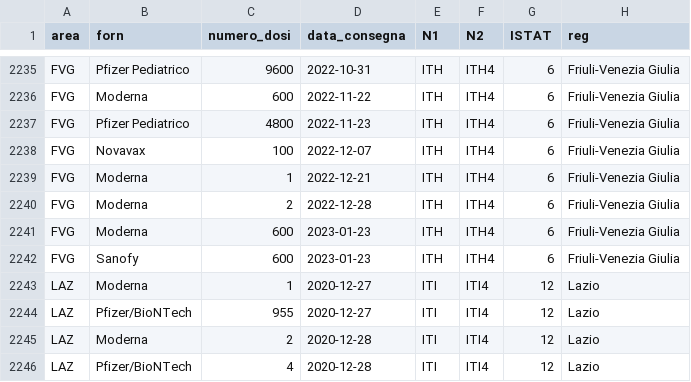
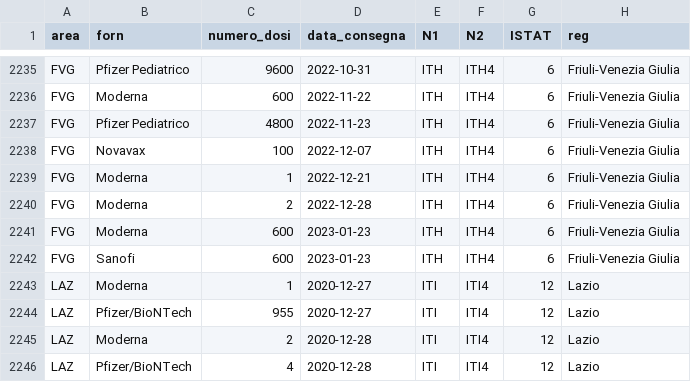
Before and after one commit to L1nk3N/dati-covid, a CSV file: dati/consegne-vaccini-latest.csv, drawn as a sheet; only a part is shown, gaps mark what is left out.

Commit message:
Update Data TEST DEV 00-04

```diff
--- a/dati/consegne-vaccini-latest.csv
+++ b/dati/consegne-vaccini-latest.csv
@@ -2241,3 +2241,3 @@ FVG,Moderna,2,2022-12-28,ITH,ITH4,6,Friuli-Venezia Giulia
 FVG,Moderna,600,2023-01-23,ITH,ITH4,6,Friuli-Venezia Giulia
-FVG,Sanofy,600,2023-01-23,ITH,ITH4,6,Friuli-Venezia Giulia
+FVG,Sanofi,600,2023-01-23,ITH,ITH4,6,Friuli-Venezia Giulia
 LAZ,Moderna,1,2020-12-27,ITI,ITI4,12,Lazio
```
Also changed, not shown: 5 other files.
